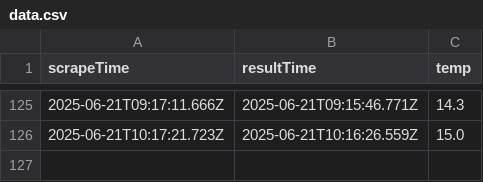
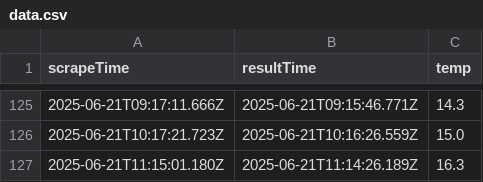
Before and after one commit to abhirajl459/webscrape, a CSV file: data.csv, drawn as a sheet; only a part is shown, gaps mark what is left out.

```diff
--- a/data.csv
+++ b/data.csv
@@ -126 +126,2 @@ scrapeTime,resultTime,temp
 2025-06-21T10:17:21.723Z,2025-06-21T10:16:26.559Z,15.0
+2025-06-21T11:15:01.180Z,2025-06-21T11:14:26.189Z,16.3
```
